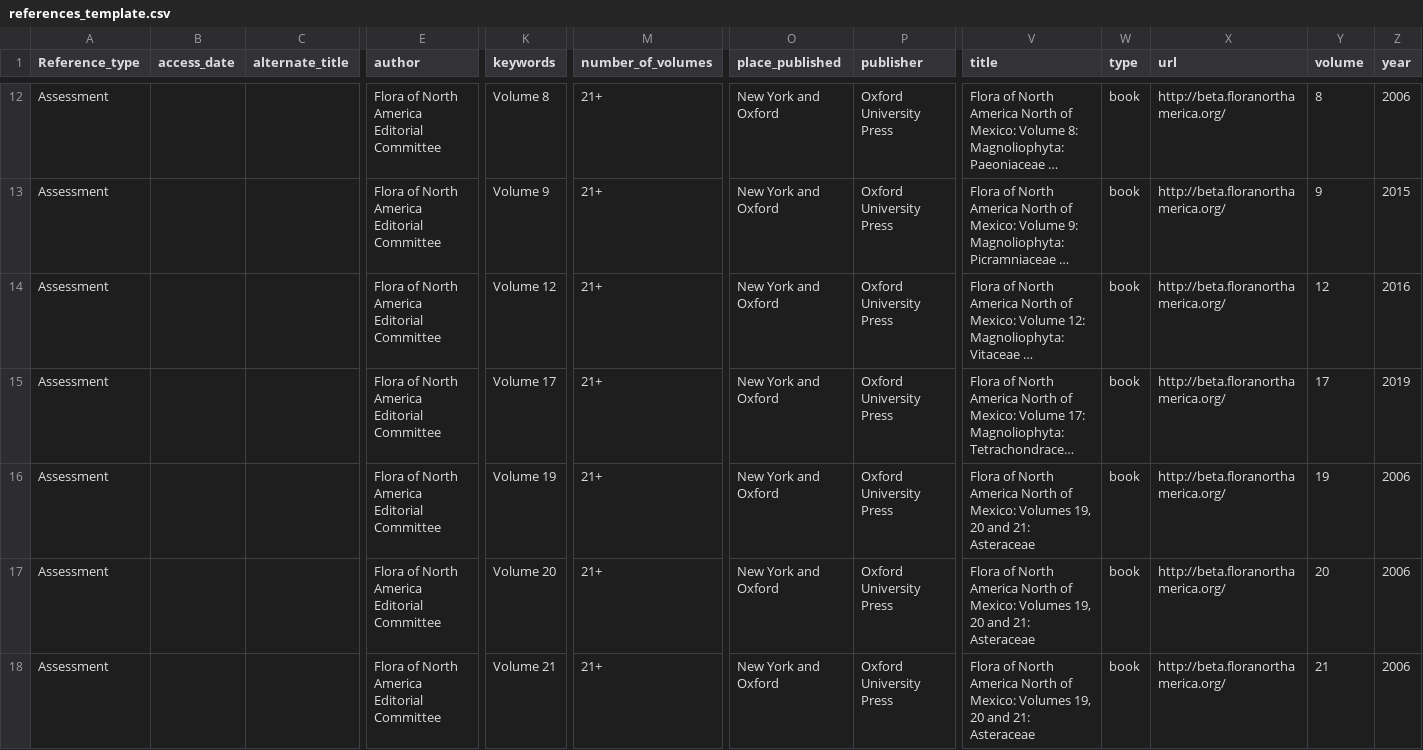
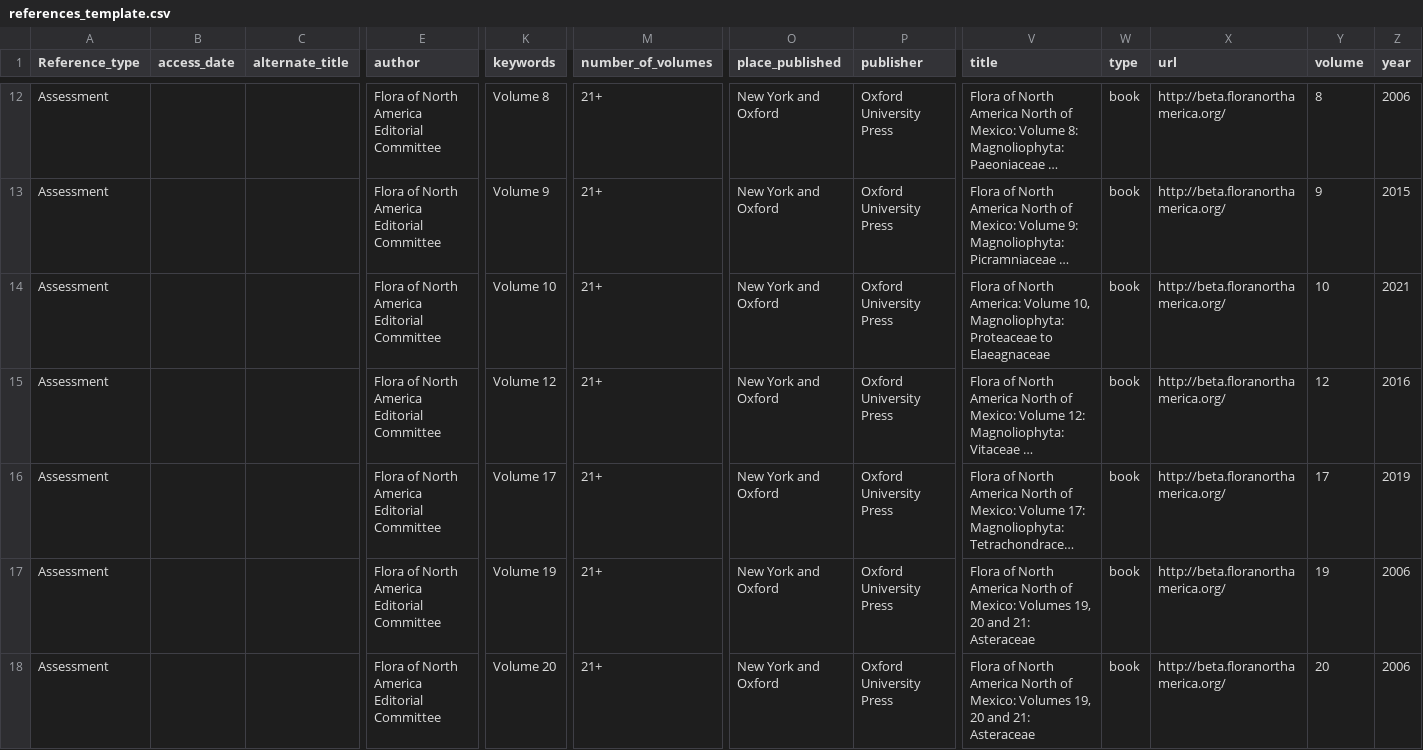
Before and after one commit to jessicat22/LC-ABQ-Biopark, a CSV file: Back_end/Dependencies/references_template.csv, drawn as a sheet; only a part is shown, gaps mark what is left out; the shorter side is filled out with more unchanged rows; long unchanged cells end in …; rows hold the shown columns only; the diff names each change by its address in the sheet, - before the commit and + after, or states it on an @@ line.

Commit message:
Bug fixes for FNA in-text citations
Fixed formatting errors in distribution narrative section to properly display common name/scientific name combinations. Fixed bug which omitted Flora of North America in-text citations in both the habitat and distribution narratives.

All changes made to SIS_connect_file_generator

Added latest volume of Flora of North America to references template.

Note that an error still persists parsing elevation data for species with multiple subtaxa. This should be aggregated to find the entire species' elevational range, but it currently doesn't function properly. At present, elevation defaults to GBIF in such instances.

```diff
--- a/Back_end/Dependencies/references_template.csv
+++ b/Back_end/Dependencies/references_template.csv
+row 14: Assessment |  |  | Flora of North America Editorial Committee | Volume 10 | 21+ | New York and Oxford | Oxford University Press | Flora of North America: Volume 10, Magnoliophyta: Proteaceae to Elaeagnaceae | book | http://beta.floranorthamerica.org/ | 10 | 2021
```
Also changed, not shown: 3 other files.
